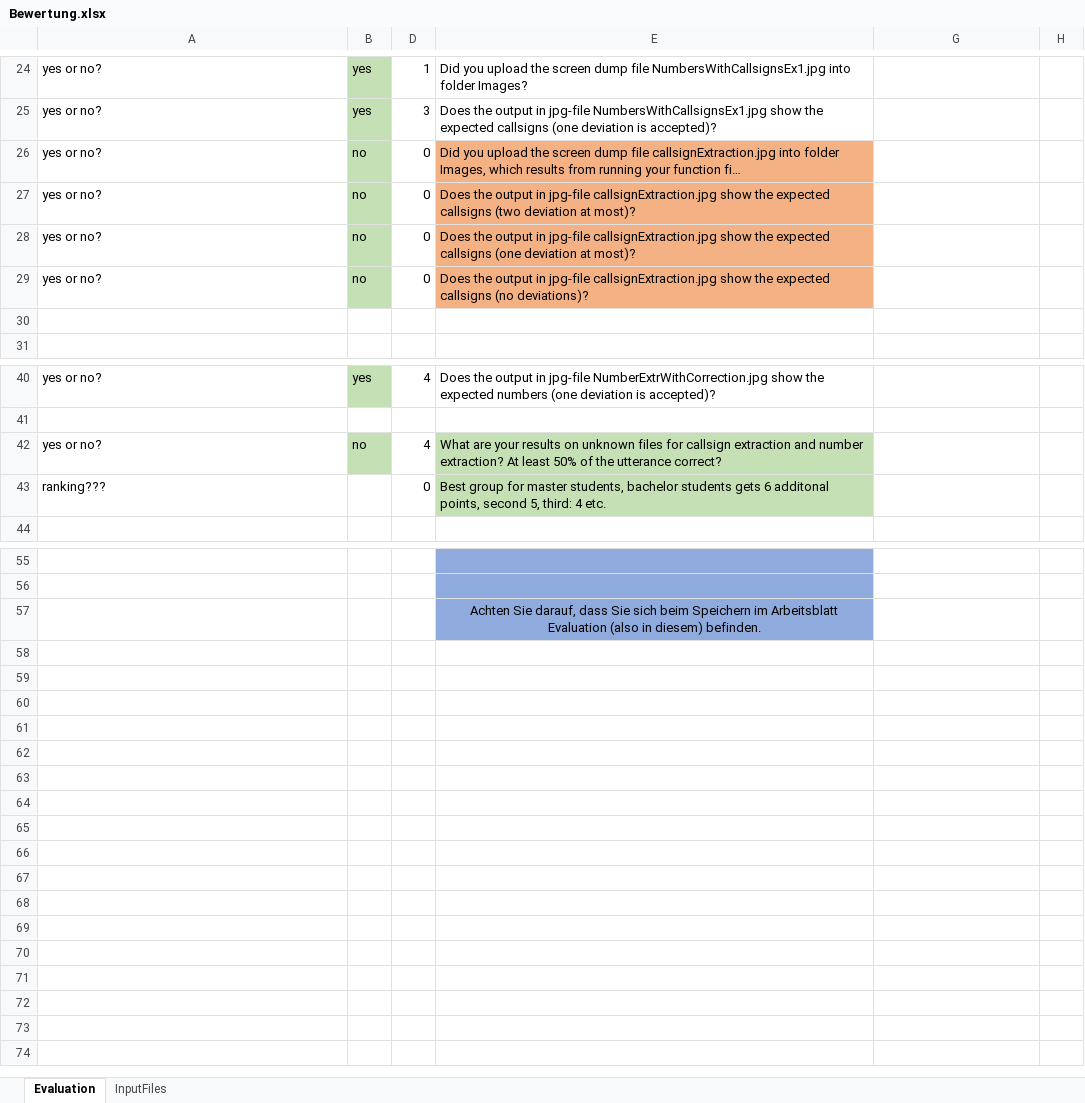
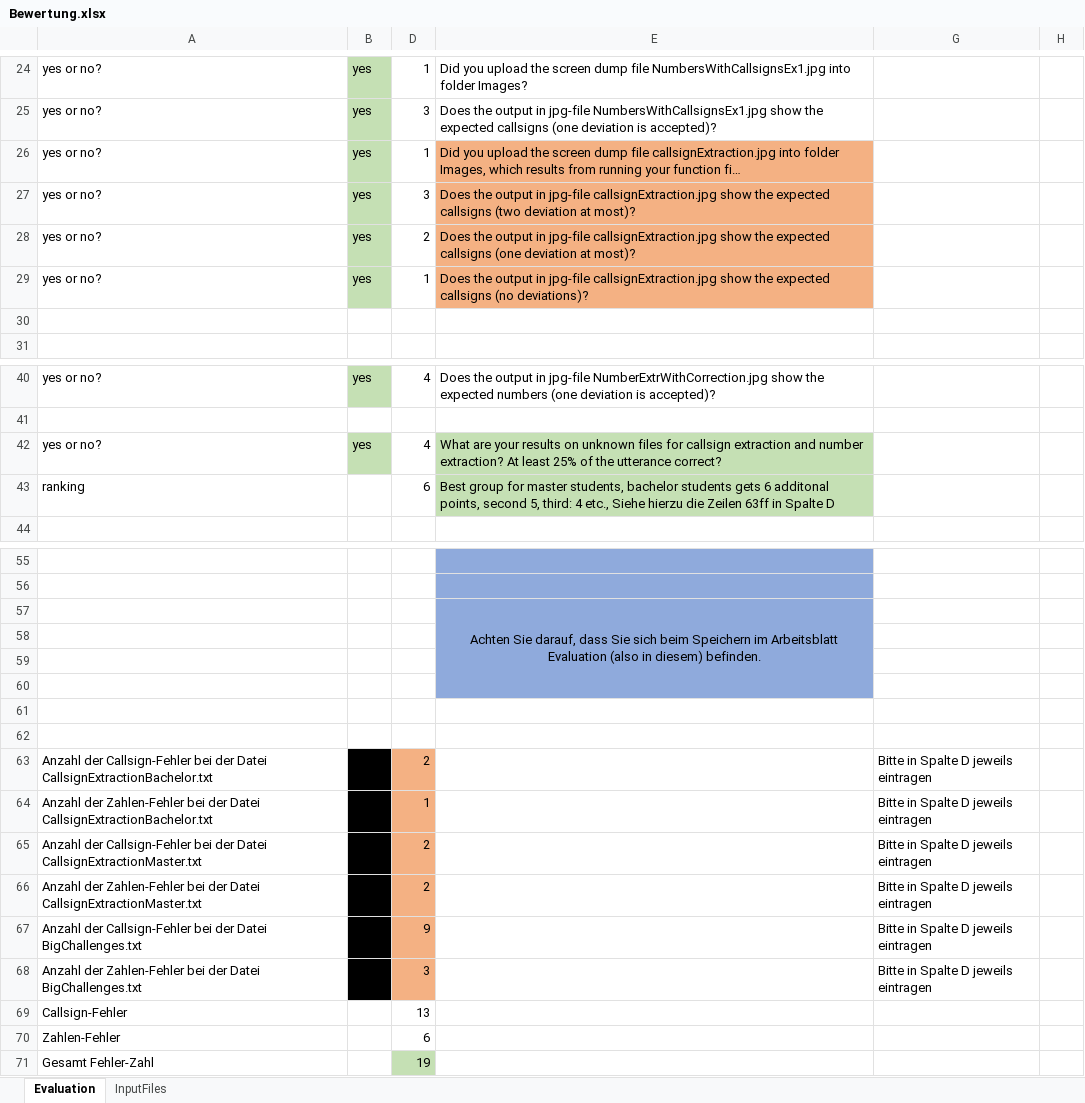
Before and after one commit to ErikSimonsen/ProgrammierparadigmenCpp, an Excel workbook: Aufgabe08/Bewertung.xlsx, sheet Evaluation, drawn as a sheet; only a part is shown, gaps mark what is left out; long unchanged cells end in …; values as stored, in another font and other column widths than the file's, no borders; removed rows and columns are numbered as before the commit, all else as after; the diff covers the shown part only; the diff names each change by its address in the sheet, - before the commit and + after, or states it on an @@ line.

```diff
--- a/Aufgabe08/Bewertung.xlsx (sheet Evaluation)
+++ b/Aufgabe08/Bewertung.xlsx (sheet Evaluation)
-B26:B29: no
+B26:B29: yes
-D26: 0
+D26: 1
-D27: 0
+D27: 3
-D28: 0
+D28: 2
-D29: 0
+D29: 1
-B42: no
+B42: yes
-E42: …At least 50% of the…
+E42: …At least 25% of the…
-row 43: ranking??? |  | 0 | Best group for master students, bachelor students gets 6 additonal points, second 5, third: 4 etc.
+row 43: ranking |  | 6 | Best group for master students, bachelor students gets 6 additonal points, second 5, third: 4 etc., Siehe hierzu die Zeilen 63ff in Spalte D
+E57:E60 merged
+row 58: (empty)
+row 59: (empty)
+row 60: (empty)
+row 61: (empty)
+row 62: (empty)
+row 63: Anzahl der Callsign-Fehler bei der Datei CallsignExtractionBachelor.txt |  | 2 |  | Bitte in Spalte D jeweils eintragen
+row 64: Anzahl der Zahlen-Fehler bei der Datei CallsignExtractionBachelor.txt |  | 1 |  | Bitte in Spalte D jeweils eintragen
+row 65: Anzahl der Callsign-Fehler bei der Datei CallsignExtractionMaster.txt |  | 2 |  | Bitte in Spalte D jeweils eintragen
+row 66: Anzahl der Zahlen-Fehler bei der Datei CallsignExtractionMaster.txt |  | 2 |  | Bitte in Spalte D jeweils eintragen
+row 67: Anzahl der Callsign-Fehler bei der Datei BigChallenges.txt |  | 9 |  | Bitte in Spalte D jeweils eintragen
+row 68: Anzahl der Zahlen-Fehler bei der Datei BigChallenges.txt |  | 3 |  | Bitte in Spalte D jeweils eintragen
+row 69: Callsign-Fehler |  | 13
+row 70: Zahlen-Fehler |  | 6
+row 71: Gesamt Fehler-Zahl |  | 19
```
Also changed, not shown: 5 edited cells elsewhere in this sheet, sheet InputFiles, 13 other files.
